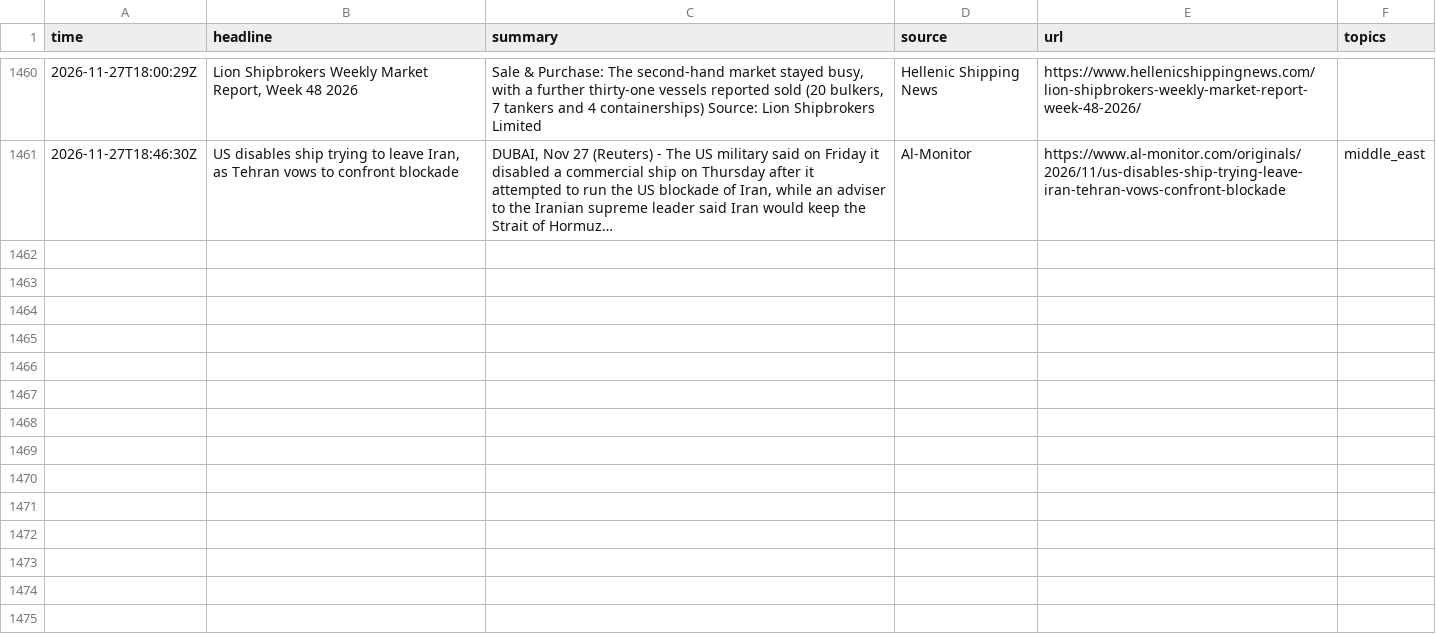
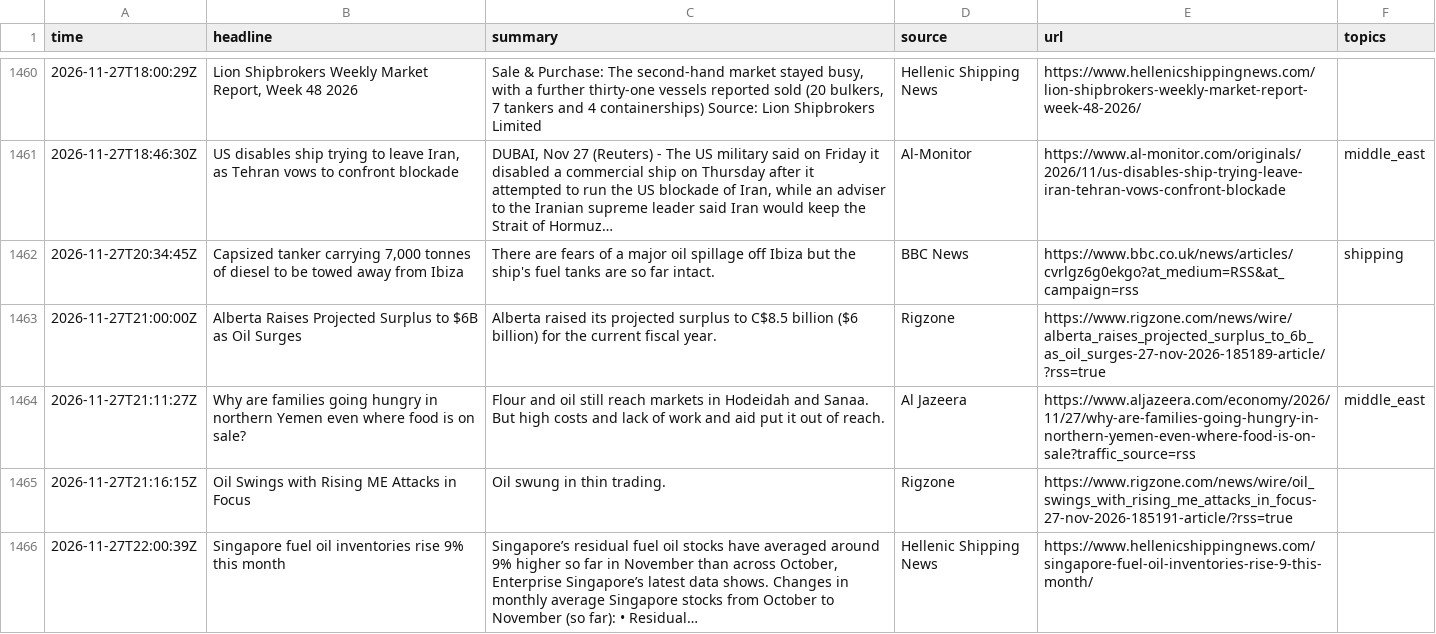
Before and after one commit to lukehamiltn/oil-tracker, a CSV file: news_data/feeds/2026-11.csv, drawn as a sheet; only a part is shown, gaps mark what is left out; the diff covers the shown part only; the diff names each change by its address in the sheet, - before the commit and + after, or states it on an @@ line.

```diff
--- a/news_data/feeds/2026-11.csv
+++ b/news_data/feeds/2026-11.csv
+row 1462: 2026-11-27T20:34:45Z | Capsized tanker carrying 7,000 tonnes of diesel to be towed away from Ibiza | There are fears of a major oil spillage off Ibiza but the ship's fuel tanks are so far intact. | BBC News | https://www.bbc.co.uk/news/articles/cvrlgz6g0ekgo?at_medium=RSS&at_campaign=rss | shipping
+row 1463: 2026-11-27T21:00:00Z | Alberta Raises Projected Surplus to $6B as Oil Surges | Alberta raised its projected surplus to C$8.5 billion ($6 billion) for the current fiscal year. | Rigzone | https://www.rigzone.com/news/wire/alberta_raises_projected_surplus_to_6b_as_oil_surges-27-nov-2026-185189-article/?rss=true
+row 1464: 2026-11-27T21:11:27Z | Why are families going hungry in northern Yemen even where food is on sale? | Flour and oil still reach markets in Hodeidah and Sanaa. But high costs and lack of work and aid put it out of reach. | Al Jazeera | https://www.aljazeera.com/economy/2026/11/27/why-are-families-going-hungry-in-northern-yemen-even-where-food-is-on-sale?traffic_source=rss | middle_east
+row 1465: 2026-11-27T21:16:15Z | Oil Swings with Rising ME Attacks in Focus | Oil swung in thin trading. | Rigzone | https://www.rigzone.com/news/wire/oil_swings_with_rising_me_attacks_in_focus-27-nov-2026-185191-article/?rss=true
+row 1466: 2026-11-27T22:00:39Z | Singapore fuel oil inventories rise 9% this month | Singapore’s residual fuel oil stocks have averaged around 9% higher so far in November than across October, Enterprise Singapore’s latest data shows. Changes in monthly average Singapore stocks from October to November (so far): • Residual… | Hellenic Shipping News | https://www.hellenicshippingnews.com/singapore-fuel-oil-inventories-rise-9-this-month/
```
Also changed, not shown: 5 added rows and 9 moved rows elsewhere in this file, news_data/mc_stories.csv, news_data/mc_story_counts.csv, 1 other file.
